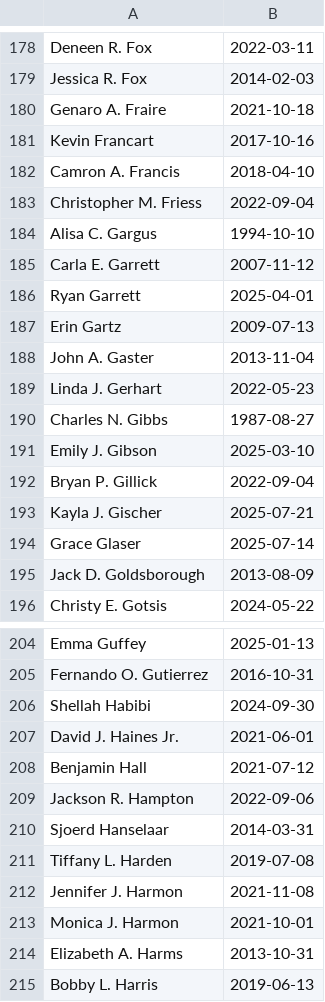
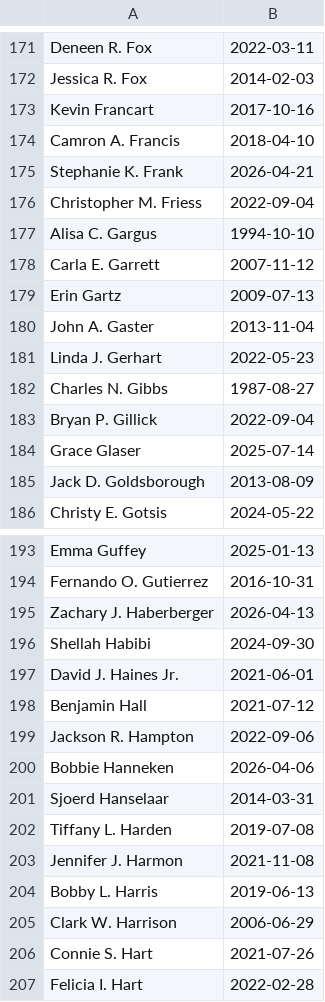
Before and after one commit to imperialadmin/imperialadmin.github.io, a CSV file: anniversaries.csv, drawn as a sheet; only a part is shown, gaps mark what is left out; the shorter side is filled out with more unchanged rows; the diff covers the shown part only.

```diff
--- a/anniversaries.csv
+++ b/anniversaries.csv
@@ -179,5 +172,5 @@ Deneen R. Fox,2022-03-11
 Jessica R. Fox,2014-02-03
-Genaro A. Fraire,2021-10-18
 Kevin Francart,2017-10-16
 Camron A. Francis,2018-04-10
+Stephanie K. Frank,2026-04-21
 Christopher M. Friess,2022-09-04
@@ -185,3 +178,2 @@ Alisa C. Gargus,1994-10-10
 Carla E. Garrett,2007-11-12
-Ryan Garrett,2025-04-01
 Erin Gartz,2009-07-13
@@ -190,5 +182,3 @@ Linda J. Gerhart,2022-05-23
 Charles N. Gibbs,1987-08-27
-Emily J. Gibson,2025-03-10
 Bryan P. Gillick,2022-09-04
-Kayla J. Gischer,2025-07-21
 Grace Glaser,2025-07-14
@@ -205,2 +194,3 @@ Emma Guffey,2025-01-13
 Fernando O. Gutierrez,2016-10-31
+Zachary J. Haberberger,2026-04-13
 Shellah Habibi,2024-09-30
@@ -209,2 +199,3 @@ Benjamin Hall,2021-07-12
 Jackson R. Hampton,2022-09-06
+Bobbie Hanneken,2026-04-06
 Sjoerd Hanselaar,2014-03-31
@@ -212,4 +203,2 @@ Tiffany L. Harden,2019-07-08
 Jennifer J. Harmon,2021-11-08
-Monica J. Harmon,2021-10-01
-Elizabeth A. Harms,2013-10-31
 Bobby L. Harris,2019-06-13
```
Also changed, not shown: 18 added rows and 28 removed rows elsewhere in this file, birthdays.csv.
